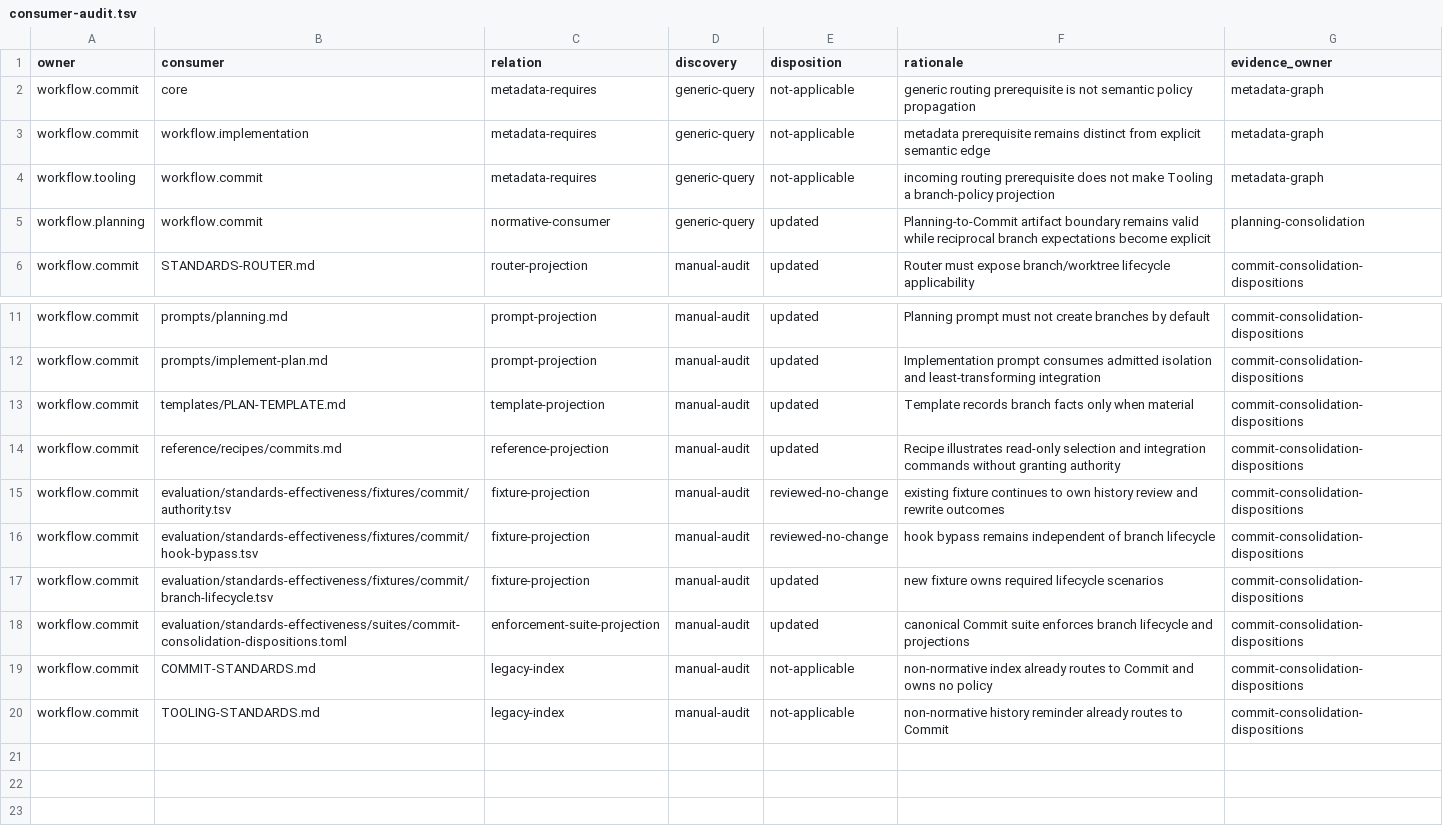
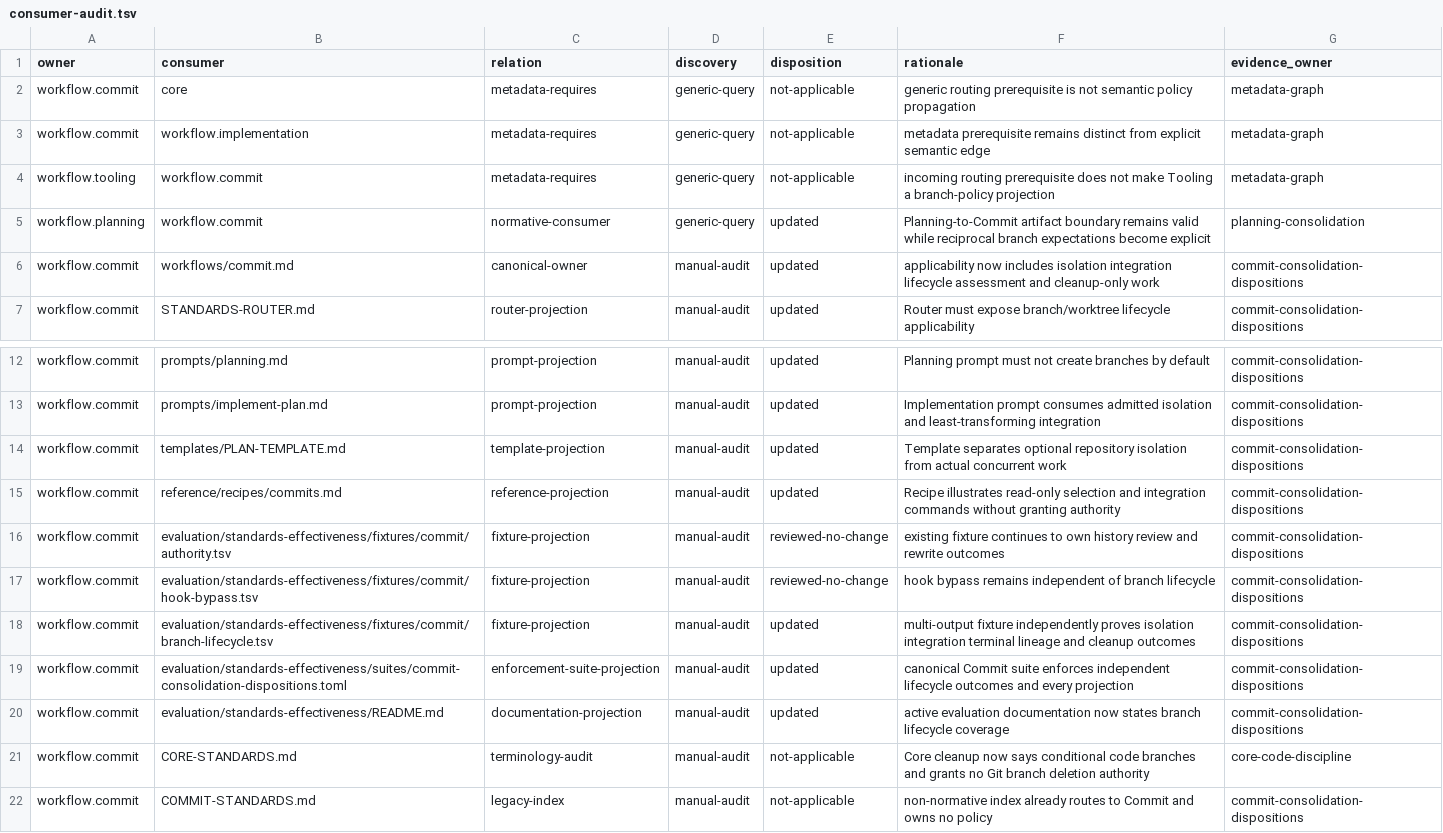
Before and after one commit to MrScripty/Coding-Standards, a TSV file: docs/plans/git-branch-lifecycle-policy/reports/consumer-audit.tsv, drawn as a sheet; only a part is shown, gaps mark what is left out; the shorter side is filled out with more unchanged rows.

Commit message:
fix(standards): close branch lifecycle review gaps
Expand Commit applicability to cover branch and worktree lifecycle work that does not create a commit or rewrite history.

Separate repository isolation from concurrent work in the plan template, replace the masked lifecycle fixture with independent multi-output decisions, and add explicit refusal and destructive-authority scenarios.

Register active evaluation documentation as an explicit policy-impact projection, clarify Core code-branch terminology, and record the accepted correction with complete verification evidence.

```diff
--- a/docs/plans/git-branch-lifecycle-policy/reports/consumer-audit.tsv
+++ b/docs/plans/git-branch-lifecycle-policy/reports/consumer-audit.tsv
@@ -5,2 +5,3 @@ workflow.tooling	workflow.commit	metadata-requires	generic-query	not-applicable
 workflow.planning	workflow.commit	normative-consumer	generic-query	updated	Planning-to-Commit artifact boundary remains valid while reciprocal branch expectations become explicit	planning-consolidation
+workflow.commit	workflows/commit.md	canonical-owner	manual-audit	updated	applicability now includes isolation integration lifecycle assessment and cleanup-only work	commit-consolidation-dispositions
 workflow.commit	STANDARDS-ROUTER.md	router-projection	manual-audit	updated	Router must expose branch/worktree lifecycle applicability	commit-consolidation-dispositions
@@ -12,3 +13,3 @@ workflow.commit	prompts/planning.md	prompt-projection	manual-audit	updated	Plann
 workflow.commit	prompts/implement-plan.md	prompt-projection	manual-audit	updated	Implementation prompt consumes admitted isolation and least-transforming integration	commit-consolidation-dispositions
-workflow.commit	templates/PLAN-TEMPLATE.md	template-projection	manual-audit	updated	Template records branch facts only when material	commit-consolidation-dispositions
+workflow.commit	templates/PLAN-TEMPLATE.md	template-projection	manual-audit	updated	Template separates optional repository isolation from actual concurrent work	commit-consolidation-dispositions
 workflow.commit	reference/recipes/commits.md	reference-projection	manual-audit	updated	Recipe illustrates read-only selection and integration commands without granting authority	commit-consolidation-dispositions
@@ -16,4 +17,6 @@ workflow.commit	evaluation/standards-effectiveness/fixtures/commit/authority.tsv
 workflow.commit	evaluation/standards-effectiveness/fixtures/commit/hook-bypass.tsv	fixture-projection	manual-audit	reviewed-no-change	hook bypass remains independent of branch lifecycle	commit-consolidation-dispositions
-workflow.commit	evaluation/standards-effectiveness/fixtures/commit/branch-lifecycle.tsv	fixture-projection	manual-audit	updated	new fixture owns required lifecycle scenarios	commit-consolidation-dispositions
-workflow.commit	evaluation/standards-effectiveness/suites/commit-consolidation-dispositions.toml	enforcement-suite-projection	manual-audit	updated	canonical Commit suite enforces branch lifecycle and projections	commit-consolidation-dispositions
+workflow.commit	evaluation/standards-effectiveness/fixtures/commit/branch-lifecycle.tsv	fixture-projection	manual-audit	updated	multi-output fixture independently proves isolation integration terminal lineage and cleanup outcomes	commit-consolidation-dispositions
+workflow.commit	evaluation/standards-effectiveness/suites/commit-consolidation-dispositions.toml	enforcement-suite-projection	manual-audit	updated	canonical Commit suite enforces independent lifecycle outcomes and every projection	commit-consolidation-dispositions
+workflow.commit	evaluation/standards-effectiveness/README.md	documentation-projection	manual-audit	updated	active evaluation documentation now states branch lifecycle coverage	commit-consolidation-dispositions
+workflow.commit	CORE-STANDARDS.md	terminology-audit	manual-audit	not-applicable	Core cleanup now says conditional code branches and grants no Git branch deletion authority	core-code-discipline
 workflow.commit	COMMIT-STANDARDS.md	legacy-index	manual-audit	not-applicable	non-normative index already routes to Commit and owns no policy	commit-consolidation-dispositions
```
Also changed, not shown: 14 other files.
